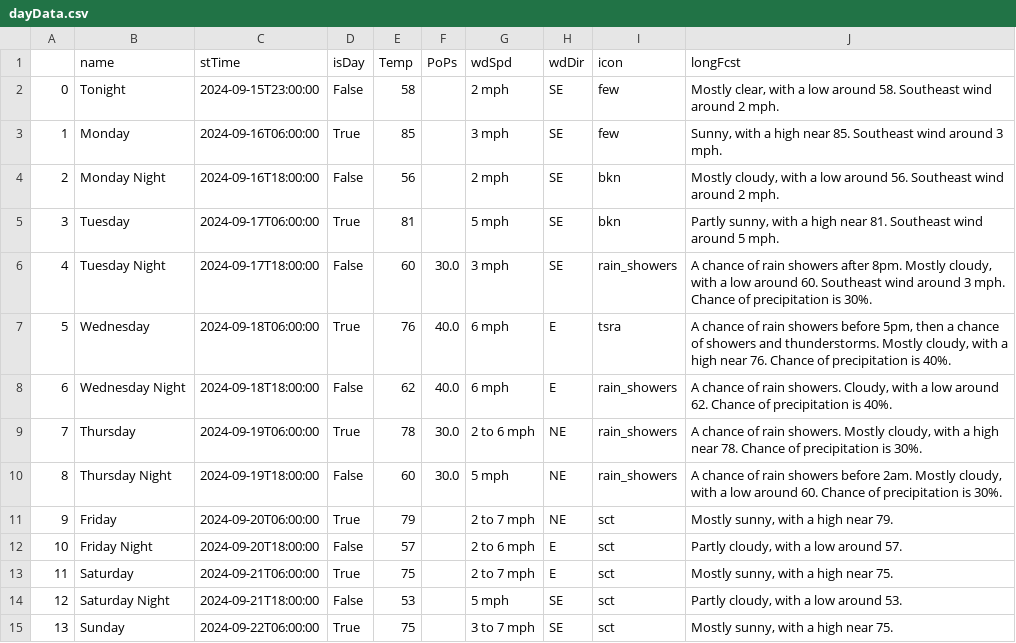
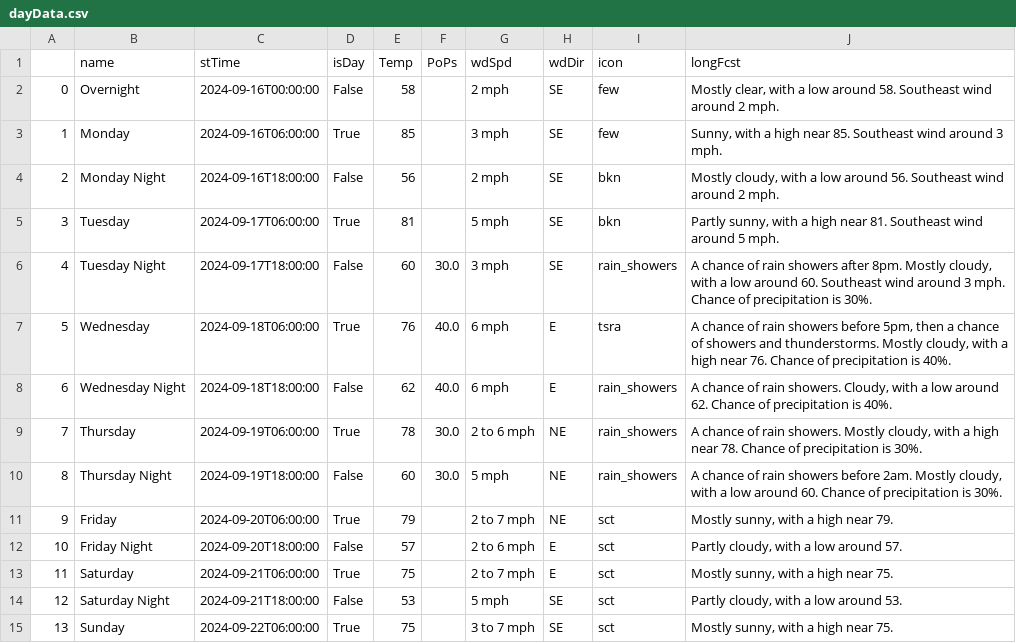
Before and after one commit to avinasharavind/weather-dashboard, a CSV file: static/files/dayData.csv, drawn as a sheet.

```diff
--- a/static/files/dayData.csv
+++ b/static/files/dayData.csv
@@ -1,3 +1,3 @@
 ,name,stTime,isDay,Temp,PoPs,wdSpd,wdDir,icon,longFcst
-0,Tonight,2024-09-15T23:00:00,False,58,,2 mph,SE,few,"Mostly clear, with a low around 58. Southeast wind around 2 mph."
+0,Overnight,2024-09-16T00:00:00,False,58,,2 mph,SE,few,"Mostly clear, with a low around 58. Southeast wind around 2 mph."
 1,Monday,2024-09-16T06:00:00,True,85,,3 mph,SE,few,"Sunny, with a high near 85. Southeast wind around 3 mph."
```
Also changed, not shown: static/files/hourData.csv, 2 other files.
